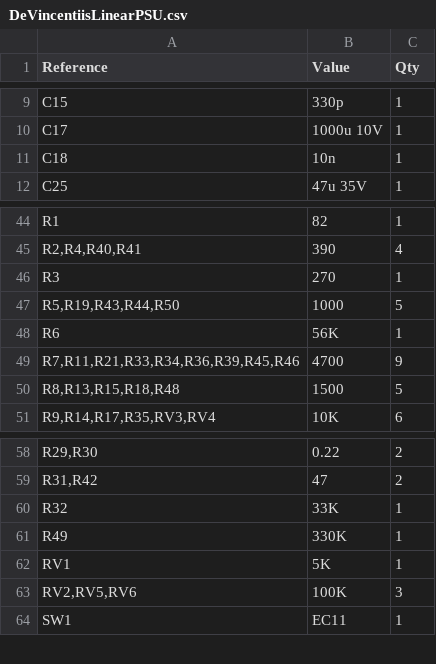
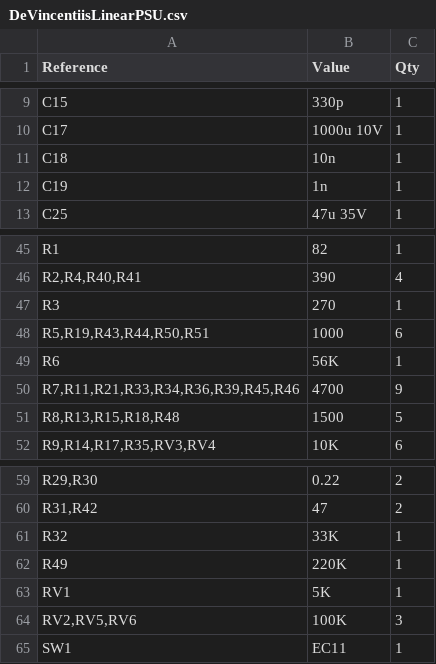
Before and after one commit to devincentiis/electronics, a CSV file: DeVincentiisLinearPSU/DeVincentiisLinearPSU.csv, drawn as a sheet; only a part is shown, gaps mark what is left out; addresses are those after the commit; the diff names each change by its address in the sheet, - before the commit and + after, or states it on an @@ line.

```diff
--- a/DeVincentiisLinearPSU/DeVincentiisLinearPSU.csv
+++ b/DeVincentiisLinearPSU/DeVincentiisLinearPSU.csv
+row 12: C19 | 1n | 1
-A48 (Reference): R5,R19,R43,R44,R50
+A48 (Reference): R5,R19,R43,R44,R50,R51
-C48 (Qty): 5
+C48 (Qty): 6
-B62 (Value): 330K
+B62 (Value): 220K
```
Also changed, not shown: 9 other files.
